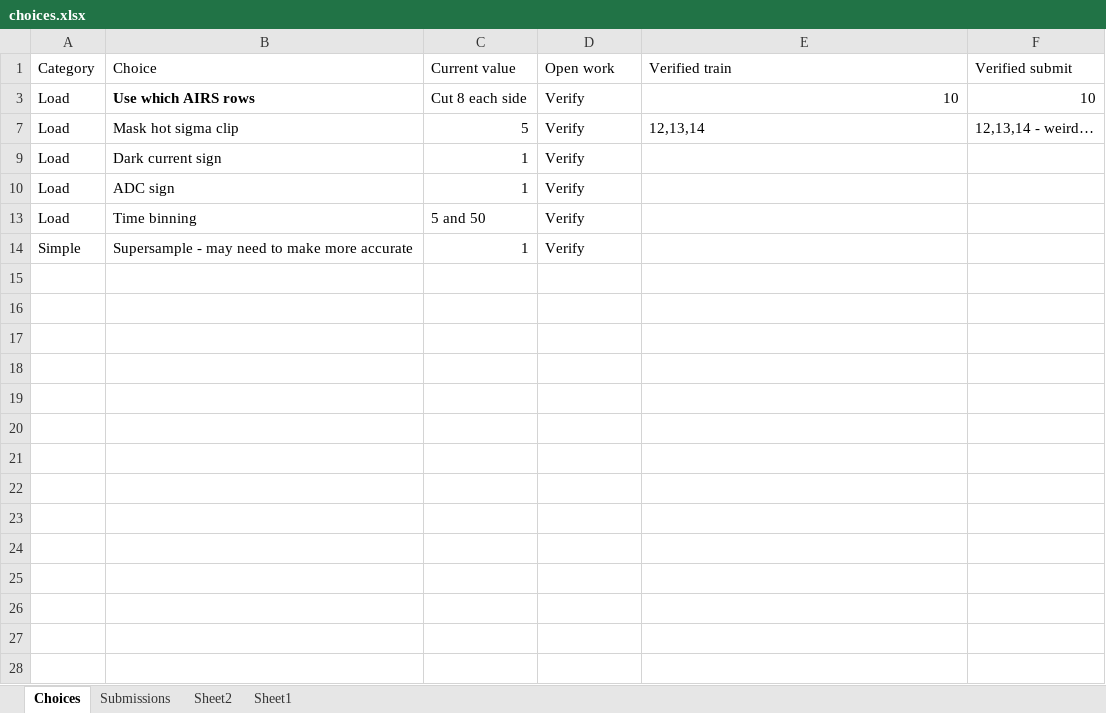
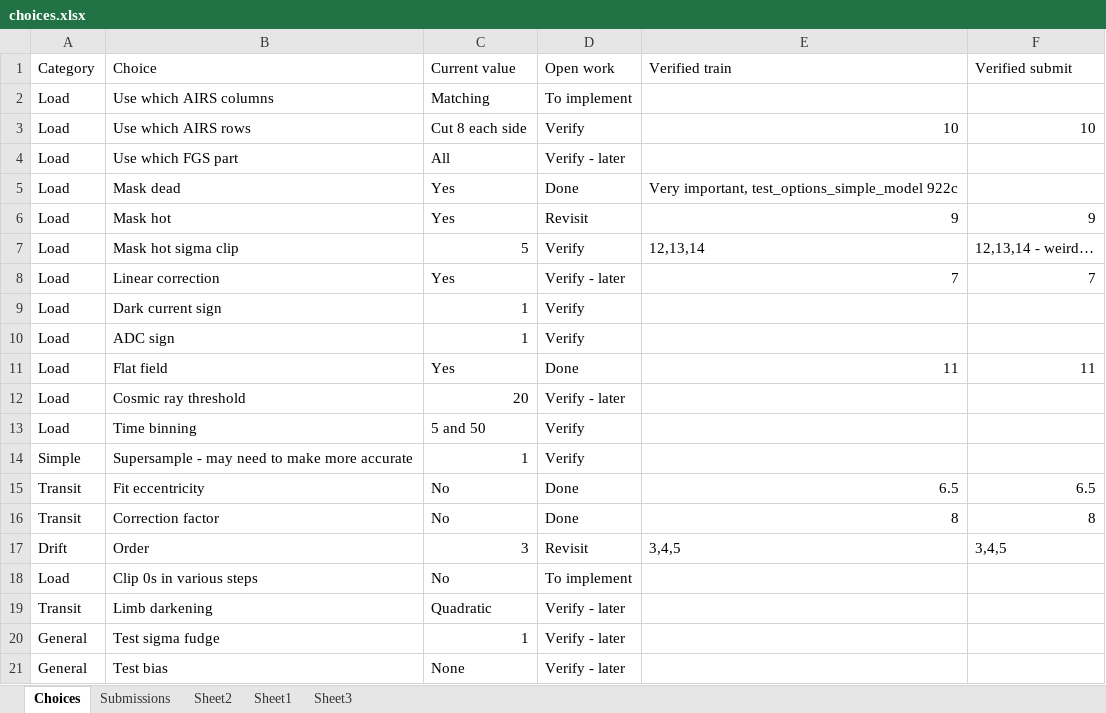
Before and after one commit to jcottaar/ariel2, an Excel workbook: choices.xlsx, sheet Choices, drawn as a sheet; only a part is shown; values as stored, in another font and other column widths than the file's, no borders; table styles not drawn; the diff covers the shown part only; the diff names each change by its address in the sheet, - before the commit and + after, or states it on an @@ line.

```diff
--- a/choices.xlsx (sheet Choices)
+++ b/choices.xlsx (sheet Choices)
+sheet tab: Sheet3
@@ row 2 unhidden: Load | Use which AIRS columns | Matching | To implement @@
-B3 bold: on
+B3 bold: off
@@ row 4 unhidden: Load | Use which FGS part | All | Verify - later @@
@@ row 5 unhidden: Load | Mask dead | Yes | Done | Very important, test_options_simple_model 922c @@
@@ row 6 unhidden: Load | Mask hot | Yes | Revisit | 9 | 9 @@
@@ row 8 unhidden: Load | Linear correction | Yes | Verify - later | 7 | 7 @@
@@ row 11 unhidden: Load | Flat field | Yes | Done | 11 | 11 @@
@@ row 12 unhidden: Load | Cosmic ray threshold | 20 | Verify - later @@
@@ row 15 unhidden: Transit | Fit eccentricity | No | Done | 6.5 | 6.5 @@
@@ row 16 unhidden: Transit | Correction factor | No | Done | 8 | 8 @@
@@ row 17 unhidden: Drift | Order | 3 | Revisit | 3,4,5 | 3,4,5 @@
@@ row 18 unhidden: Load | Clip 0s in various steps | No | To implement @@
@@ row 19 unhidden: Transit | Limb darkening | Quadratic | Verify - later @@
@@ row 20 unhidden: General | Test sigma fudge | 1 | Verify - later @@
@@ row 21 unhidden: General | Test bias | None | Verify - later @@
```
Also changed, not shown: 13 added rows and 1 hidden or unhidden row elsewhere in this sheet, 7 other files.
